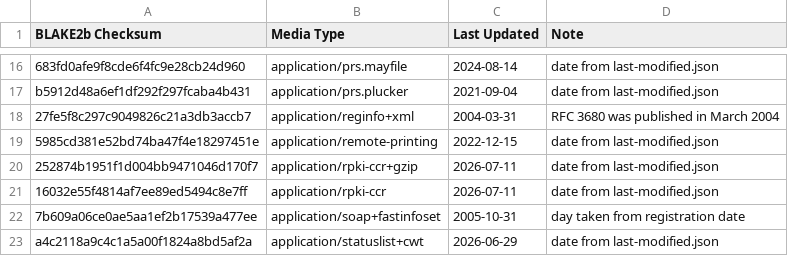
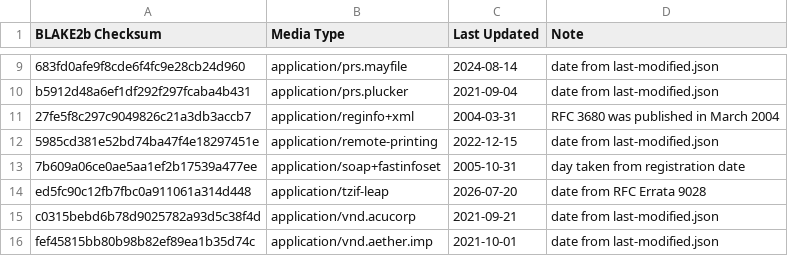
Before and after one commit to media-types/media-types, a CSV file: parser/dates/manual_last_updated.csv, drawn as a sheet; only a part is shown, gaps mark what is left out; the shorter side is filled out with more unchanged rows; the diff covers the shown part only; the diff names each change by its address in the sheet, - before the commit and + after, or states it on an @@ line.

Commit message:
scripts: also check dates for RFC drafts

```diff
--- a/parser/dates/manual_last_updated.csv
+++ b/parser/dates/manual_last_updated.csv
-row 20: 252874b1951f1d004bb9471046d170f7 | application/rpki-ccr+gzip | 2026-07-11 | date from last-modified.json
-row 21: 16032e55f4814af7ee89ed5494c8e7ff | application/rpki-ccr | 2026-07-11 | date from last-modified.json
-row 23: a4c2118a9c4c1a5a00f1824a8bd5af2a | application/statuslist+cwt | 2026-06-29 | date from last-modified.json
```
Also changed, not shown: 18 removed rows elsewhere in this file, parser/dates/manual_registered.csv, parser/dates/missing_registered.csv, 2 other files.
